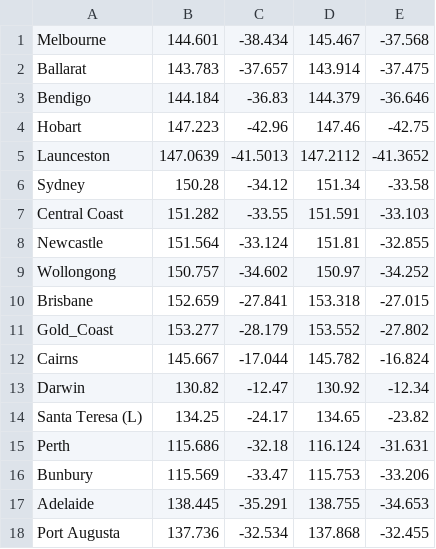
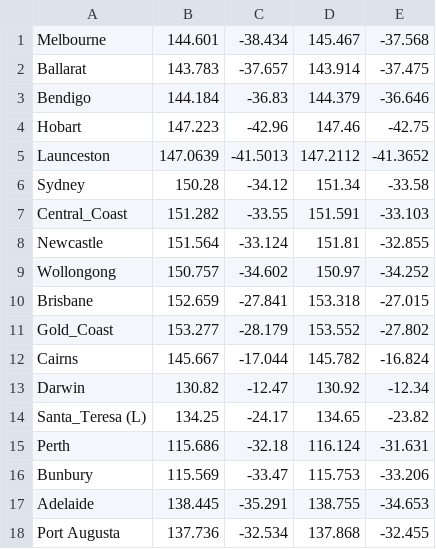
Before and after one commit to Enzoni/ccc_project2, a CSV file: crawl/config/city_bounding.csv, drawn as a sheet.

Commit message:
upload crawl dan var

```diff
--- a/crawl/config/city_bounding.csv
+++ b/crawl/config/city_bounding.csv
@@ -6,3 +6,3 @@ Launceston,147.0639,-41.5013,147.2112,-41.3652
 Sydney,150.28,-34.12,151.34,-33.58
-Central Coast,151.282,-33.55,151.591,-33.103
+Central_Coast,151.282,-33.55,151.591,-33.103
 Newcastle,151.564,-33.124,151.81,-32.855
@@ -13,3 +13,3 @@ Cairns,145.667,-17.044,145.782,-16.824
 Darwin,130.82,-12.47,130.92,-12.34
-Santa Teresa (L),134.25,-24.17,134.65,-23.82
+Santa_Teresa (L),134.25,-24.17,134.65,-23.82
 Perth,115.686,-32.18,116.124,-31.631
```
Also changed, not shown: 26 other files.
